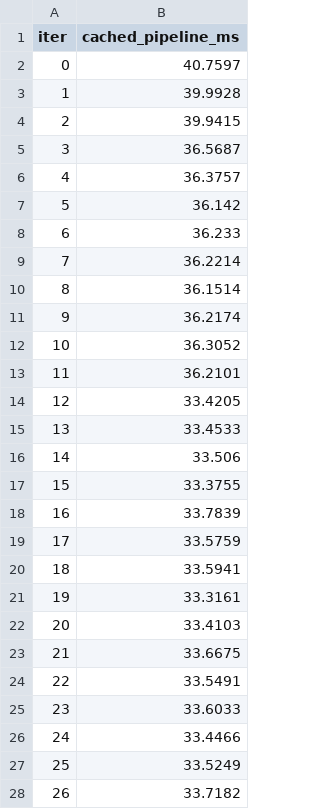
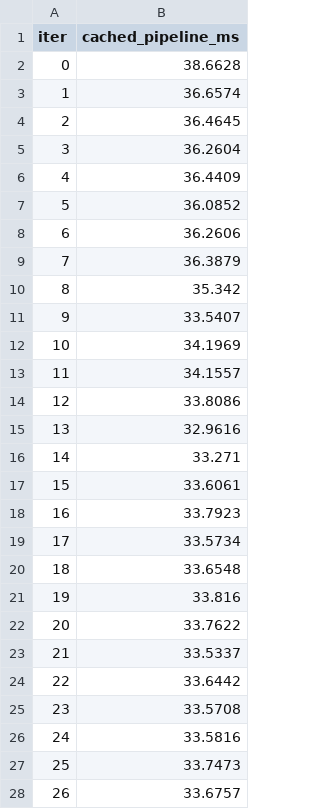
Before and after one commit to 21Liujj/edge-perception, a CSV file: results/joint_benchmark/cached_embedding_latencies.csv, drawn as a sheet; only a part is shown; the diff covers the shown part only.

```diff
--- a/results/joint_benchmark/cached_embedding_latencies.csv
+++ b/results/joint_benchmark/cached_embedding_latencies.csv
@@ -1,28 +1,28 @@
 iter,cached_pipeline_ms
-0,40.7597
-1,39.9928
-2,39.9415
-3,36.5687
-4,36.3757
-5,36.142
-6,36.233
-7,36.2214
-8,36.1514
-9,36.2174
-10,36.3052
-11,36.2101
-12,33.4205
-13,33.4533
-14,33.506
-15,33.3755
-16,33.7839
-17,33.5759
-18,33.5941
-19,33.3161
-20,33.4103
-21,33.6675
-22,33.5491
-23,33.6033
-24,33.4466
-25,33.5249
-26,33.7182
+0,38.6628
+1,36.6574
+2,36.4645
+3,36.2604
+4,36.4409
+5,36.0852
+6,36.2606
+7,36.3879
+8,35.342
+9,33.5407
+10,34.1969
+11,34.1557
+12,33.8086
+13,32.9616
+14,33.271
+15,33.6061
+16,33.7923
+17,33.5734
+18,33.6548
+19,33.816
+20,33.7622
+21,33.5337
+22,33.6442
+23,33.5708
+24,33.5816
+25,33.7473
+26,33.6757
```
Also changed, not shown: 73 edited cells elsewhere in this file, results/joint_benchmark/e2e_latencies.csv, results/joint_benchmark/module_latencies.csv, 11 other files.
